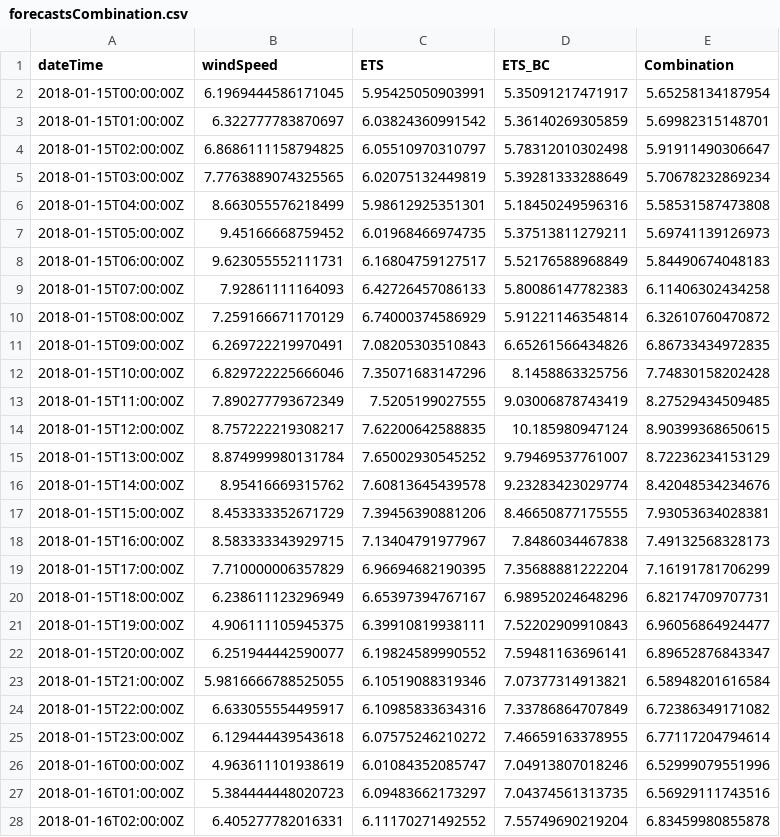
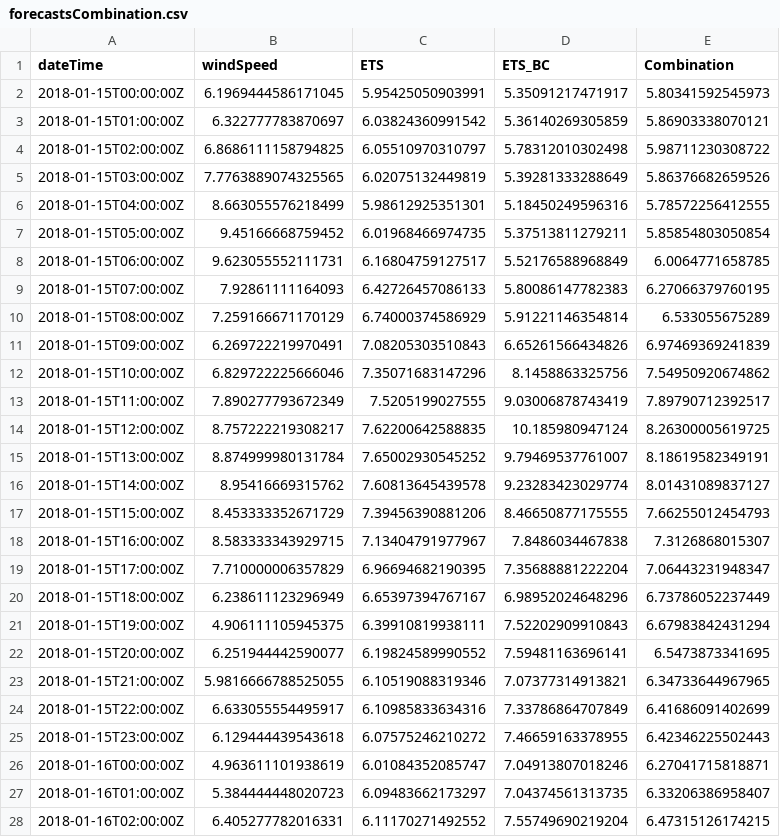
Before and after one commit to gkampolis/ChilWind, a CSV file: results/forecastsCombination.csv, drawn as a sheet; only a part is shown; the diff covers the shown part only.

Commit message:
Changed weighting for the combination model.

```diff
--- a/results/forecastsCombination.csv
+++ b/results/forecastsCombination.csv
@@ -1,28 +1,28 @@
 dateTime,windSpeed,ETS,ETS_BC,Combination
-2018-01-15T00:00:00Z,6.1969444586171045,5.95425050903991,5.35091217471917,5.65258134187954
-2018-01-15T01:00:00Z,6.322777783870697,6.03824360991542,5.36140269305859,5.69982315148701
-2018-01-15T02:00:00Z,6.8686111158794825,6.05510970310797,5.78312010302498,5.91911490306647
-2018-01-15T03:00:00Z,7.7763889074325565,6.02075132449819,5.39281333288649,5.70678232869234
-2018-01-15T04:00:00Z,8.663055576218499,5.98612925351301,5.18450249596316,5.58531587473808
-2018-01-15T05:00:00Z,9.45166668759452,6.01968466974735,5.37513811279211,5.69741139126973
-2018-01-15T06:00:00Z,9.623055552111731,6.16804759127517,5.52176588968849,5.84490674048183
-2018-01-15T07:00:00Z,7.92861111164093,6.42726457086133,5.80086147782383,6.11406302434258
-2018-01-15T08:00:00Z,7.259166671170129,6.74000374586929,5.91221146354814,6.32610760470872
-2018-01-15T09:00:00Z,6.269722219970491,7.08205303510843,6.65261566434826,6.86733434972835
-2018-01-15T10:00:00Z,6.829722225666046,7.35071683147296,8.1458863325756,7.74830158202428
-2018-01-15T11:00:00Z,7.890277793672349,7.5205199027555,9.03006878743419,8.27529434509485
-2018-01-15T12:00:00Z,8.757222219308217,7.62200642588835,10.185980947124,8.90399368650615
-2018-01-15T13:00:00Z,8.874999980131784,7.65002930545252,9.79469537761007,8.72236234153129
-2018-01-15T14:00:00Z,8.95416669315762,7.60813645439578,9.23283423029774,8.42048534234676
-2018-01-15T15:00:00Z,8.453333352671729,7.39456390881206,8.46650877175555,7.93053634028381
-2018-01-15T16:00:00Z,8.583333343929715,7.13404791977967,7.8486034467838,7.49132568328173
-2018-01-15T17:00:00Z,7.710000006357829,6.96694682190395,7.35688881222204,7.16191781706299
-2018-01-15T18:00:00Z,6.238611123296949,6.65397394767167,6.98952024648296,6.82174709707731
-2018-01-15T19:00:00Z,4.906111105945375,6.39910819938111,7.52202909910843,6.96056864924477
-2018-01-15T20:00:00Z,6.251944442590077,6.19824589990552,7.59481163696141,6.89652876843347
-2018-01-15T21:00:00Z,5.9816666788525055,6.10519088319346,7.07377314913821,6.58948201616584
-2018-01-15T22:00:00Z,6.633055554495917,6.10985833634316,7.33786864707849,6.72386349171082
-2018-01-15T23:00:00Z,6.129444439543618,6.07575246210272,7.46659163378955,6.77117204794614
-2018-01-16T00:00:00Z,4.963611101938619,6.01084352085747,7.04913807018246,6.52999079551996
-2018-01-16T01:00:00Z,5.384444448020723,6.09483662173297,7.04374561313735,6.56929111743516
-2018-01-16T02:00:00Z,6.405277782016331,6.11170271492552,7.55749690219204,6.83459980855878
+2018-01-15T00:00:00Z,6.1969444586171045,5.95425050903991,5.35091217471917,5.80341592545973
+2018-01-15T01:00:00Z,6.322777783870697,6.03824360991542,5.36140269305859,5.86903338070121
+2018-01-15T02:00:00Z,6.8686111158794825,6.05510970310797,5.78312010302498,5.98711230308722
+2018-01-15T03:00:00Z,7.7763889074325565,6.02075132449819,5.39281333288649,5.86376682659526
+2018-01-15T04:00:00Z,8.663055576218499,5.98612925351301,5.18450249596316,5.78572256412555
+2018-01-15T05:00:00Z,9.45166668759452,6.01968466974735,5.37513811279211,5.85854803050854
+2018-01-15T06:00:00Z,9.623055552111731,6.16804759127517,5.52176588968849,6.0064771658785
+2018-01-15T07:00:00Z,7.92861111164093,6.42726457086133,5.80086147782383,6.27066379760195
+2018-01-15T08:00:00Z,7.259166671170129,6.74000374586929,5.91221146354814,6.533055675289
+2018-01-15T09:00:00Z,6.269722219970491,7.08205303510843,6.65261566434826,6.97469369241839
+2018-01-15T10:00:00Z,6.829722225666046,7.35071683147296,8.1458863325756,7.54950920674862
+2018-01-15T11:00:00Z,7.890277793672349,7.5205199027555,9.03006878743419,7.89790712392517
+2018-01-15T12:00:00Z,8.757222219308217,7.62200642588835,10.185980947124,8.26300005619725
+2018-01-15T13:00:00Z,8.874999980131784,7.65002930545252,9.79469537761007,8.18619582349191
+2018-01-15T14:00:00Z,8.95416669315762,7.60813645439578,9.23283423029774,8.01431089837127
+2018-01-15T15:00:00Z,8.453333352671729,7.39456390881206,8.46650877175555,7.66255012454793
+2018-01-15T16:00:00Z,8.583333343929715,7.13404791977967,7.8486034467838,7.3126868015307
+2018-01-15T17:00:00Z,7.710000006357829,6.96694682190395,7.35688881222204,7.06443231948347
+2018-01-15T18:00:00Z,6.238611123296949,6.65397394767167,6.98952024648296,6.73786052237449
+2018-01-15T19:00:00Z,4.906111105945375,6.39910819938111,7.52202909910843,6.67983842431294
+2018-01-15T20:00:00Z,6.251944442590077,6.19824589990552,7.59481163696141,6.5473873341695
+2018-01-15T21:00:00Z,5.9816666788525055,6.10519088319346,7.07377314913821,6.34733644967965
+2018-01-15T22:00:00Z,6.633055554495917,6.10985833634316,7.33786864707849,6.41686091402699
+2018-01-15T23:00:00Z,6.129444439543618,6.07575246210272,7.46659163378955,6.42346225502443
+2018-01-16T00:00:00Z,4.963611101938619,6.01084352085747,7.04913807018246,6.27041715818871
+2018-01-16T01:00:00Z,5.384444448020723,6.09483662173297,7.04374561313735,6.33206386958407
+2018-01-16T02:00:00Z,6.405277782016331,6.11170271492552,7.55749690219204,6.47315126174215
```
Also changed, not shown: 21 edited cells elsewhere in this file, 4 other files.
